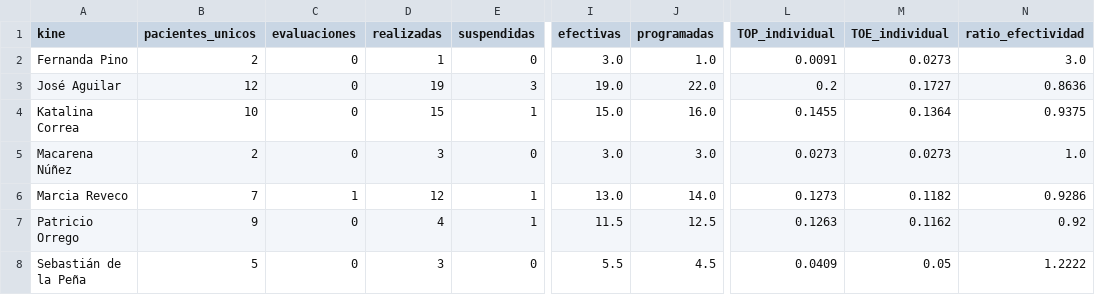
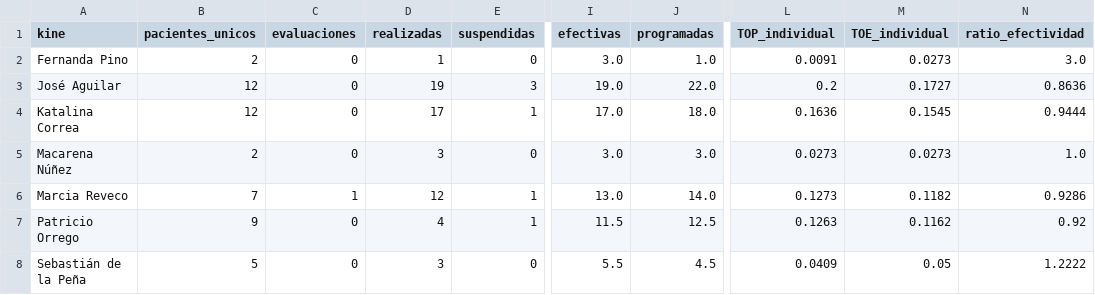
Before and after one commit to SebaNazar/termometro-kinexperience, a CSV file: docs/resumen_2026_08.csv, drawn as a sheet; only a part is shown, gaps mark what is left out; the diff names each change by its address in the sheet, - before the commit and + after, or states it on an @@ line.

```diff
--- a/docs/resumen_2026_08.csv
+++ b/docs/resumen_2026_08.csv
-B4 (pacientes_unicos): 10
+B4 (pacientes_unicos): 12
-D4 (realizadas): 15
+D4 (realizadas): 17
-I4 (efectivas): 15.0
+I4 (efectivas): 17.0
-J4 (programadas): 16.0
+J4 (programadas): 18.0
-L4 (TOP_individual): 0.1455
+L4 (TOP_individual): 0.1636
-M4 (TOE_individual): 0.1364
+M4 (TOE_individual): 0.1545
-N4 (ratio_efectividad): 0.9375
+N4 (ratio_efectividad): 0.9444
```
Also changed, not shown: 3 other files.
